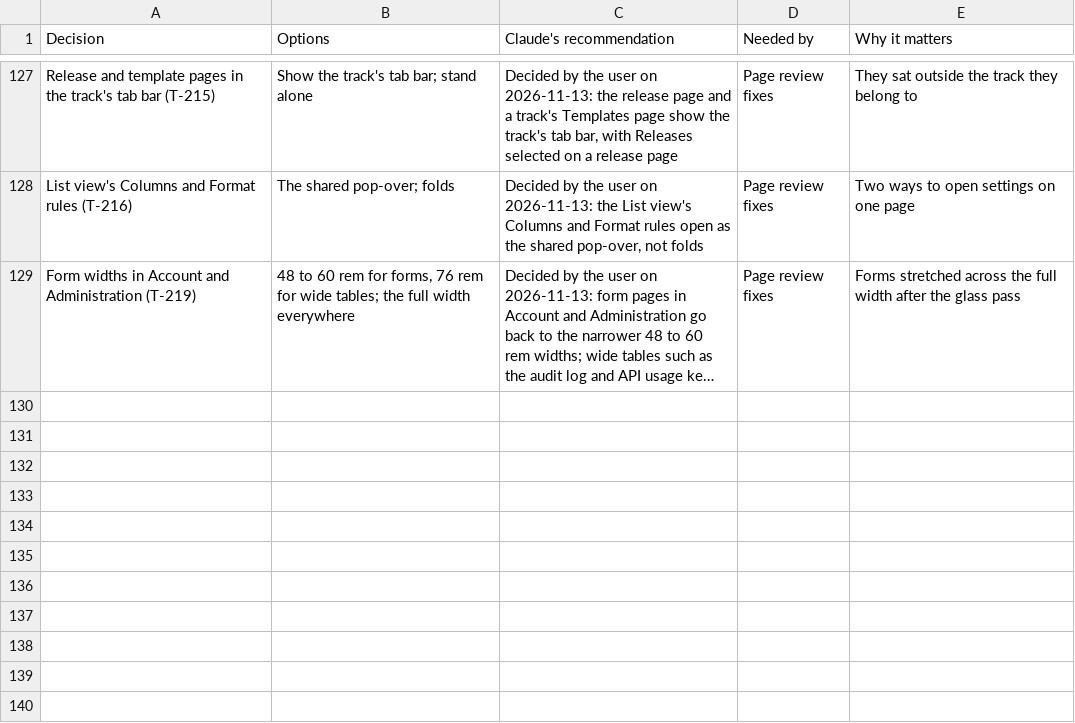
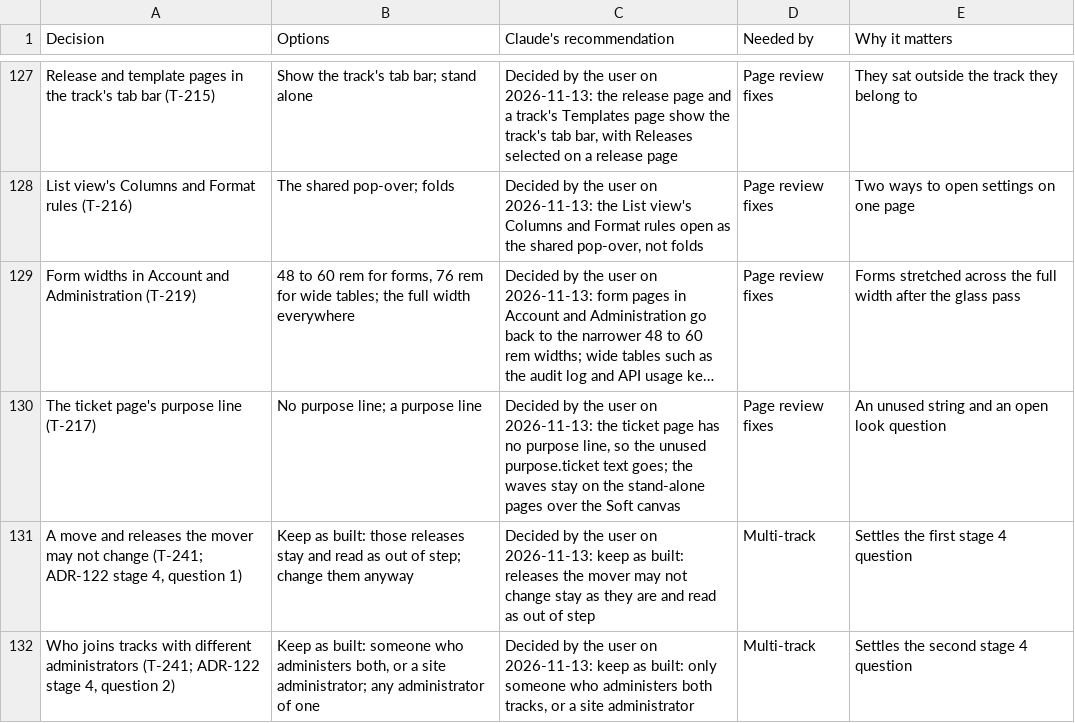
Before and after one commit to rockersands/taskmoor, a CSV file: docs/plan/decisions.csv, drawn as a sheet; only a part is shown, gaps mark what is left out; long unchanged cells end in …; the diff names each change by its address in the sheet, - before the commit and + after, or states it on an @@ line.

```diff
--- a/docs/plan/decisions.csv
+++ b/docs/plan/decisions.csv
+row 130: The ticket page's purpose line (T-217) | No purpose line; a purpose line | Decided by the user on 2026-11-13: the ticket page has no purpose line, so the unused purpose.ticket text goes; the waves stay on the stand-alone pages over the Soft canvas | Page review fixes | An unused string and an open look question
+row 131: A move and releases the mover may not change (T-241; ADR-122 stage 4, question 1) | Keep as built: those releases stay and read as out of step; change them anyway | Decided by the user on 2026-11-13: keep as built: releases the mover may not change stay as they are and read as out of step | Multi-track | Settles the first stage 4 question
+row 132: Who joins tracks with different administrators (T-241; ADR-122 stage 4, question 2) | Keep as built: someone who administers both, or a site administrator; any administrator of one | Decided by the user on 2026-11-13: keep as built: only someone who administers both tracks, or a site administrator | Multi-track | Settles the second stage 4 question
```
Also changed, not shown: 1 other file.
